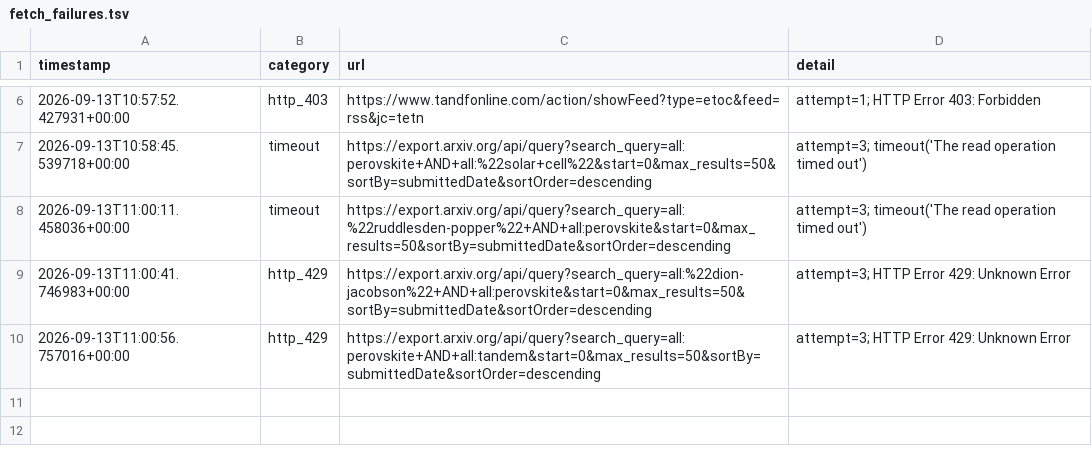
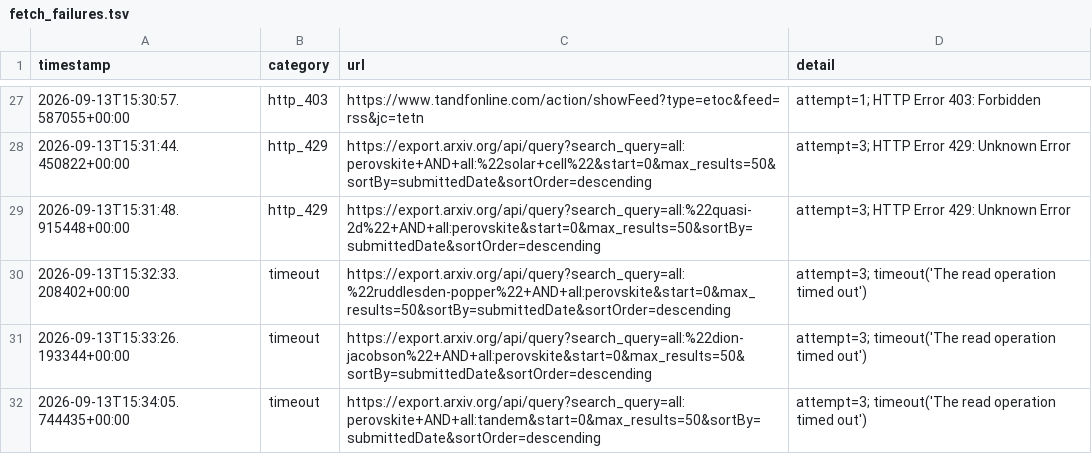
Before and after one commit to Llxyyds666/paper-search, a TSV file: fetch_failures.tsv, drawn as a sheet; only a part is shown, gaps mark what is left out; the diff covers the shown part only.

```diff
--- a/fetch_failures.tsv
+++ b/fetch_failures.tsv
@@ -6,5 +27,6 @@ timestamp	category	url	detail
-2026-09-13T10:57:52.427931+00:00	http_403	https://www.tandfonline.com/action/showFeed?type=etoc&feed=rss&jc=tetn	attempt=1; HTTP Error 403: Forbidden
-2026-09-13T10:58:45.539718+00:00	timeout	https://export.arxiv.org/api/query?search_query=all:perovskite+AND+all:%22solar+cell%22&start=0&max_results=50&sortBy=submittedDate&sortOrder=descending	attempt=3; timeout('The read operation timed out')
-2026-09-13T11:00:11.458036+00:00	timeout	https://export.arxiv.org/api/query?search_query=all:%22ruddlesden-popper%22+AND+all:perovskite&start=0&max_results=50&sortBy=submittedDate&sortOrder=descending	attempt=3; timeout('The read operation timed out')
-2026-09-13T11:00:41.746983+00:00	http_429	https://export.arxiv.org/api/query?search_query=all:%22dion-jacobson%22+AND+all:perovskite&start=0&max_results=50&sortBy=submittedDate&sortOrder=descending	attempt=3; HTTP Error 429: Unknown Error
-2026-09-13T11:00:56.757016+00:00	http_429	https://export.arxiv.org/api/query?search_query=all:perovskite+AND+all:tandem&start=0&max_results=50&sortBy=submittedDate&sortOrder=descending	attempt=3; HTTP Error 429: Unknown Error
+2026-09-13T15:30:57.587055+00:00	http_403	https://www.tandfonline.com/action/showFeed?type=etoc&feed=rss&jc=tetn	attempt=1; HTTP Error 403: Forbidden
+2026-09-13T15:31:44.450822+00:00	http_429	https://export.arxiv.org/api/query?search_query=all:perovskite+AND+all:%22solar+cell%22&start=0&max_results=50&sortBy=submittedDate&sortOrder=descending	attempt=3; HTTP Error 429: Unknown Error
+2026-09-13T15:31:48.915448+00:00	http_429	https://export.arxiv.org/api/query?search_query=all:%22quasi-2d%22+AND+all:perovskite&start=0&max_results=50&sortBy=submittedDate&sortOrder=descending	attempt=3; HTTP Error 429: Unknown Error
+2026-09-13T15:32:33.208402+00:00	timeout	https://export.arxiv.org/api/query?search_query=all:%22ruddlesden-popper%22+AND+all:perovskite&start=0&max_results=50&sortBy=submittedDate&sortOrder=descending	attempt=3; timeout('The read operation timed out')
+2026-09-13T15:33:26.193344+00:00	timeout	https://export.arxiv.org/api/query?search_query=all:%22dion-jacobson%22+AND+all:perovskite&start=0&max_results=50&sortBy=submittedDate&sortOrder=descending	attempt=3; timeout('The read operation timed out')
+2026-09-13T15:34:05.744435+00:00	timeout	https://export.arxiv.org/api/query?search_query=all:perovskite+AND+all:tandem&start=0&max_results=50&sortBy=submittedDate&sortOrder=descending	attempt=3; timeout('The read operation timed out')
```
Also changed, not shown: 21 added rows and 4 edited cells elsewhere in this file, 1 other file.
